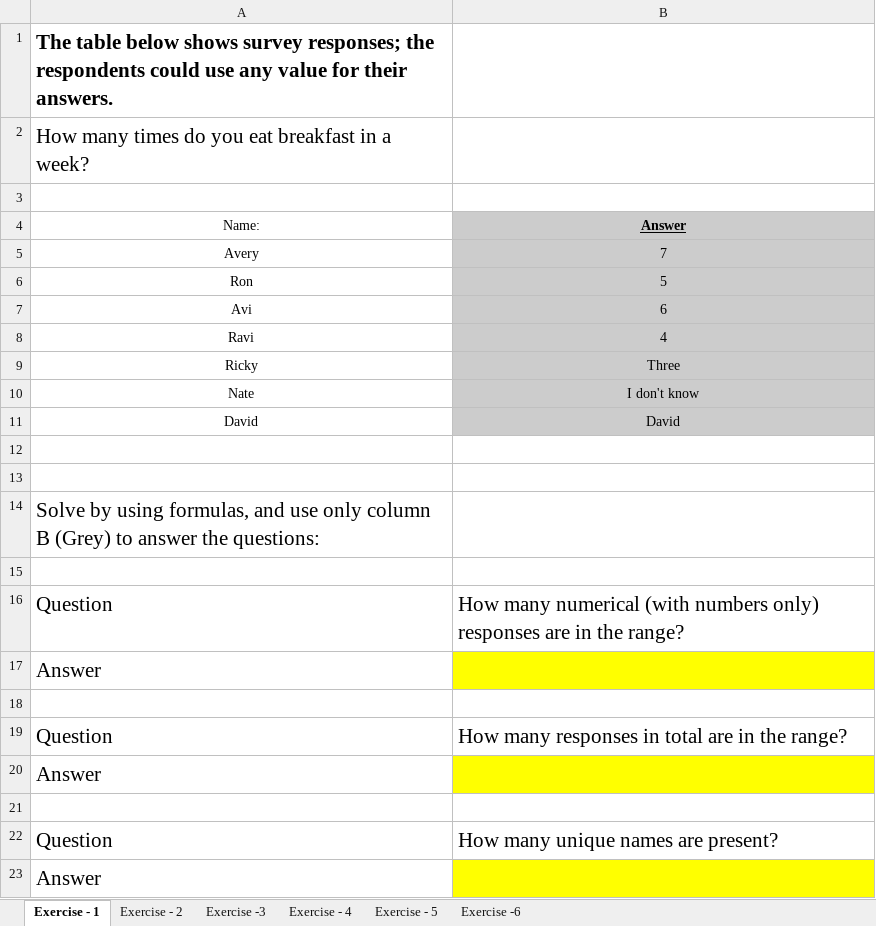
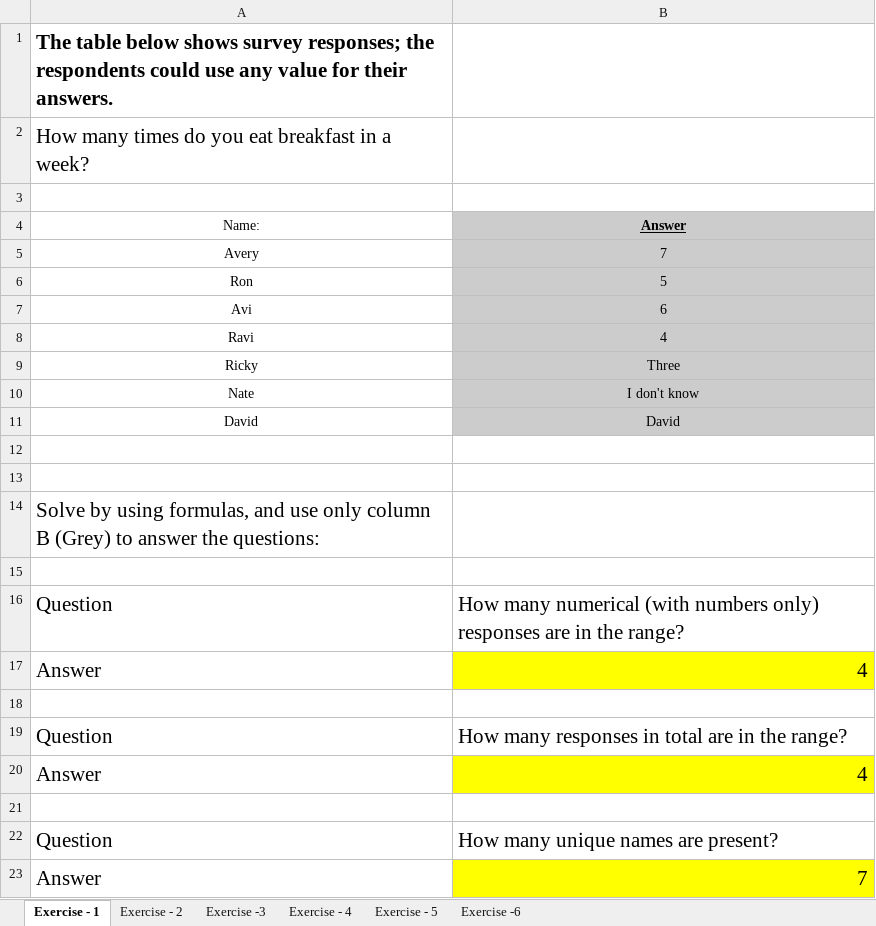
Before and after one commit to batch114/2-assignment, an Excel workbook: Excel - Assignment 2 (2).xlsx, sheet Exercise - 1, drawn as a sheet; values as stored, in another font and other column widths than the file's, no borders; the diff names each change by its address in the sheet, - before the commit and + after, or states it on an @@ line.

```diff
--- a/Excel - Assignment 2 (2).xlsx (sheet Exercise - 1)
+++ b/Excel - Assignment 2 (2).xlsx (sheet Exercise - 1)
-B17 (Answer): (empty)
+B17 (Answer): 4
-B20 (Answer): (empty)
+B20 (Answer): 4
-B23 (Answer): (empty)
+B23 (Answer): 7
```
Also changed, not shown: sheet Exercise - 5, sheet Exercise - 4, sheet Exercise -6, sheet Exercise -3, sheet Exercise - 2.
